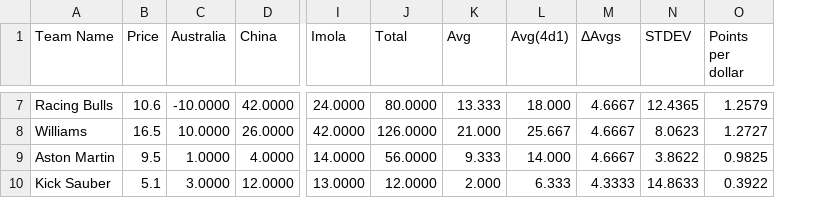
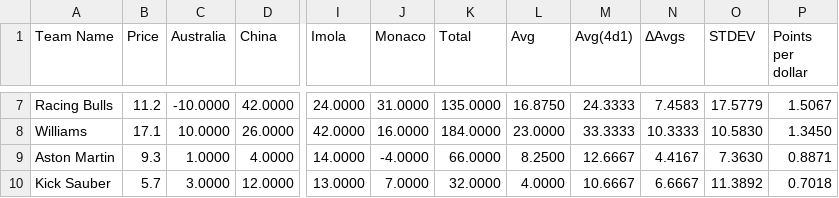
Before and after one commit to AelinaXY/F1-Point-Calc, a CSV file: src/main/resources/Teams_Output.csv, drawn as a sheet; only a part is shown, gaps mark what is left out; addresses are those after the commit; the diff covers the shown part only; the diff names each change by its address in the sheet, - before the commit and + after, or states it on an @@ line.

```diff
--- a/src/main/resources/Teams_Output.csv
+++ b/src/main/resources/Teams_Output.csv
+column J (Monaco), rows 7-10: 31.0000 | 16.0000 | -4.0000 | 7.0000
-B7 (Price): 10.6
+B7 (Price): 11.2
-K7 (Total): 80.0000
+K7 (Total): 135.0000
-L7 (Avg): 13.333
+L7 (Avg): 16.8750
-M7 (Avg(4d1)): 18.000
+M7 (Avg(4d1)): 24.3333
-N7 (ΔAvgs): 4.6667
+N7 (ΔAvgs): 7.4583
-O7 (STDEV): 12.4365
+O7 (STDEV): 17.5779
-P7 (Points per dollar): 1.2579
+P7 (Points per dollar): 1.5067
-B8 (Price): 16.5
+B8 (Price): 17.1
-K8 (Total): 126.0000
+K8 (Total): 184.0000
-L8 (Avg): 21.000
+L8 (Avg): 23.0000
-M8 (Avg(4d1)): 25.667
+M8 (Avg(4d1)): 33.3333
-N8 (ΔAvgs): 4.6667
+N8 (ΔAvgs): 10.3333
-O8 (STDEV): 8.0623
+O8 (STDEV): 10.5830
-P8 (Points per dollar): 1.2727
+P8 (Points per dollar): 1.3450
-B9 (Price): 9.5
+B9 (Price): 9.3
-K9 (Total): 56.0000
+K9 (Total): 66.0000
-L9 (Avg): 9.333
+L9 (Avg): 8.2500
-M9 (Avg(4d1)): 14.000
+M9 (Avg(4d1)): 12.6667
-N9 (ΔAvgs): 4.6667
+N9 (ΔAvgs): 4.4167
-O9 (STDEV): 3.8622
+O9 (STDEV): 7.3630
-P9 (Points per dollar): 0.9825
+P9 (Points per dollar): 0.8871
-B10 (Price): 5.1
+B10 (Price): 5.7
-K10 (Total): 12.0000
+K10 (Total): 32.0000
-L10 (Avg): 2.000
+L10 (Avg): 4.0000
-M10 (Avg(4d1)): 6.333
+M10 (Avg(4d1)): 10.6667
-N10 (ΔAvgs): 4.3333
+N10 (ΔAvgs): 6.6667
-O10 (STDEV): 14.8633
+O10 (STDEV): 11.3892
-P10 (Points per dollar): 0.3922
+P10 (Points per dollar): 0.7018
```
Also changed, not shown: 1 added row, 1 removed row and 35 edited cells elsewhere in this file, src/main/resources/Drivers_Normalised.csv, src/main/resources/Drivers_Output.csv, 2 other files.
